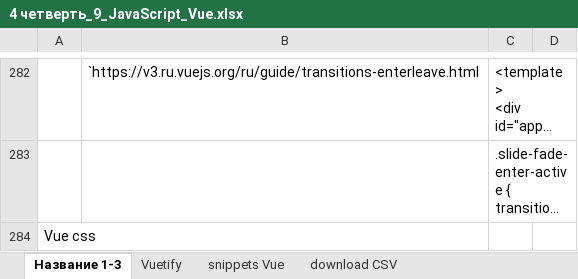
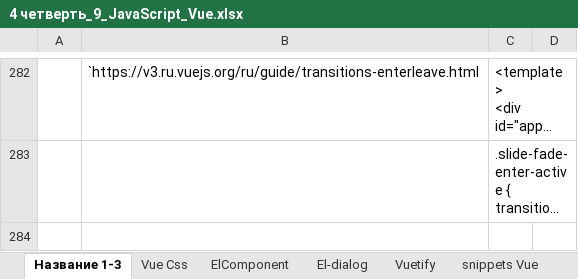
Before and after one commit to AlexServGE/GB_Developer_Workbook, an Excel workbook: 4 четверть_9_JavaScript_Vue.xlsx, sheet Название 1-3, drawn as a sheet; only a part is shown, gaps mark what is left out; long unchanged cells end in …; values as stored, in another font and other column widths than the file's, no borders; charts and pictures not drawn; the diff covers the shown part only; the diff names each change by its address in the sheet, - before the commit and + after, or states it on an @@ line.

```diff
--- a/4 четверть_9_JavaScript_Vue.xlsx (sheet Название 1-3)
+++ b/4 четверть_9_JavaScript_Vue.xlsx (sheet Название 1-3)
+sheet tab: Vue Css
+sheet tab: ElComponent
+sheet tab: El-dialog
-row 284: Vue css
```
Also changed, not shown: 1 removed row and 1 edited cell elsewhere in this sheet.
